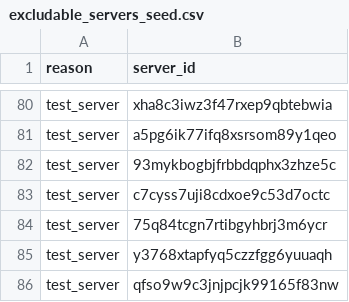
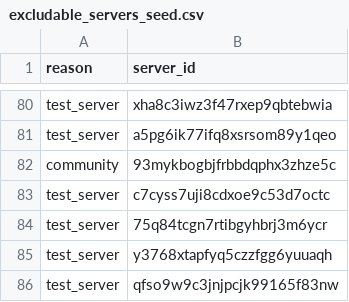
Before and after one commit to mattermost/mattermost-data-warehouse, a CSV file: transform/snowflake-dbt/seeds/excludable_servers_seed.csv, drawn as a sheet; only a part is shown, gaps mark what is left out.

Commit message:
Updating community in excludable servers

```diff
--- a/transform/snowflake-dbt/seeds/excludable_servers_seed.csv
+++ b/transform/snowflake-dbt/seeds/excludable_servers_seed.csv
@@ -81,3 +81,3 @@ test_server,xha8c3iwz3f47rxep9qbtebwia
 test_server,a5pg6ik77ifq8xsrsom89y1qeo
-test_server,93mykbogbjfrbbdqphx3zhze5c
+community,93mykbogbjfrbbdqphx3zhze5c
 test_server,c7cyss7uji8cdxoe9c53d7octc
```
